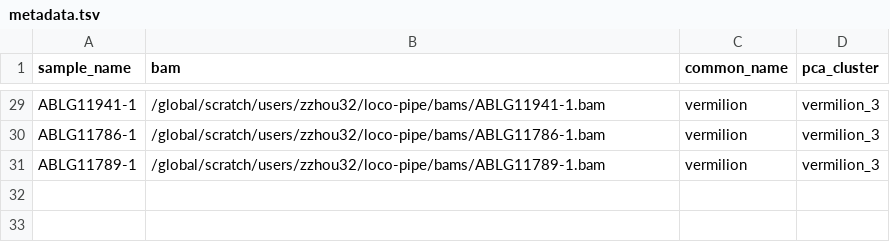
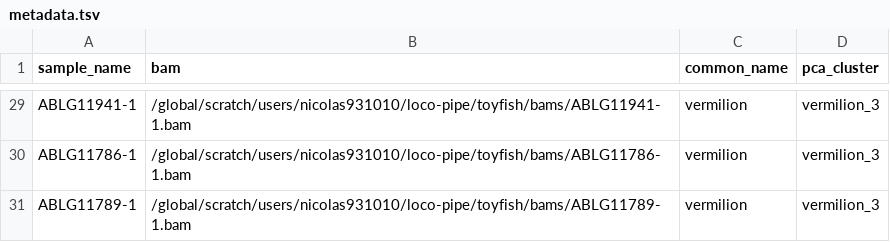
Before and after one commit to sudmantlab/loco-pipe, a TSV file: toyfish/docs/metadata.tsv, drawn as a sheet; only a part is shown, gaps mark what is left out; the diff covers the shown part only; the diff names each change by its address in the sheet, - before the commit and + after, or states it on an @@ line.

```diff
--- a/toyfish/docs/metadata.tsv
+++ b/toyfish/docs/metadata.tsv
-B29 (bam): /global/scratch/users/zzhou32/loco-pipe/bams/ABLG11941-1.bam
+B29 (bam): /global/scratch/users/nicolas931010/loco-pipe/toyfish/bams/ABLG11941-1.bam
-B30 (bam): /global/scratch/users/zzhou32/loco-pipe/bams/ABLG11786-1.bam
+B30 (bam): /global/scratch/users/nicolas931010/loco-pipe/toyfish/bams/ABLG11786-1.bam
-B31 (bam): /global/scratch/users/zzhou32/loco-pipe/bams/ABLG11789-1.bam
+B31 (bam): /global/scratch/users/nicolas931010/loco-pipe/toyfish/bams/ABLG11789-1.bam
```
Also changed, not shown: 27 edited cells elsewhere in this file, 7 other files.
